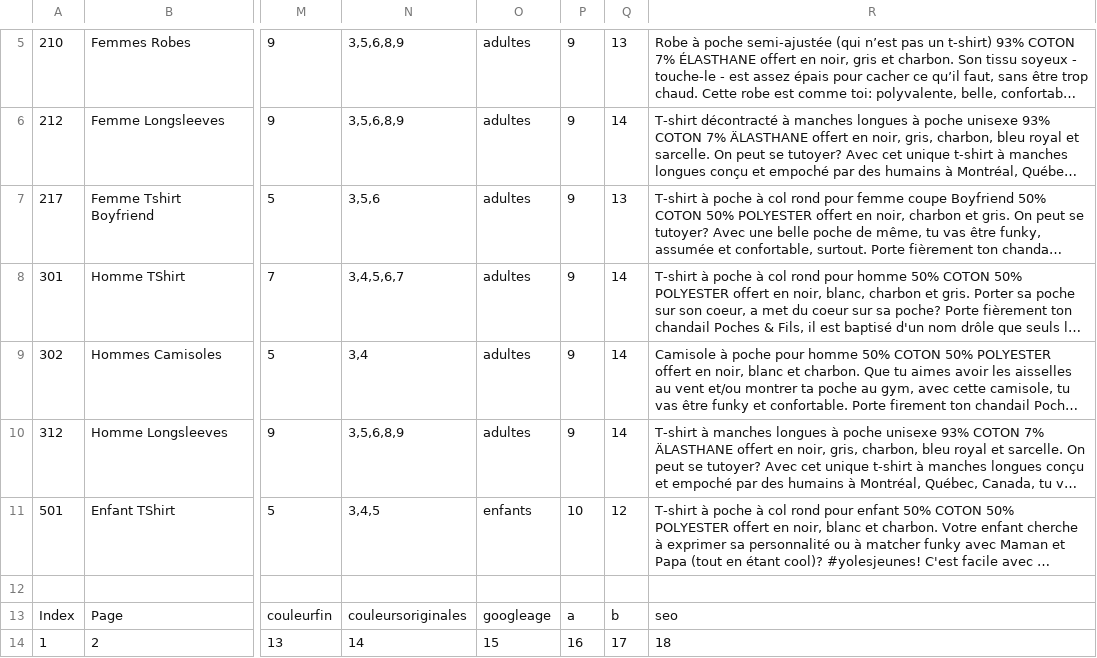
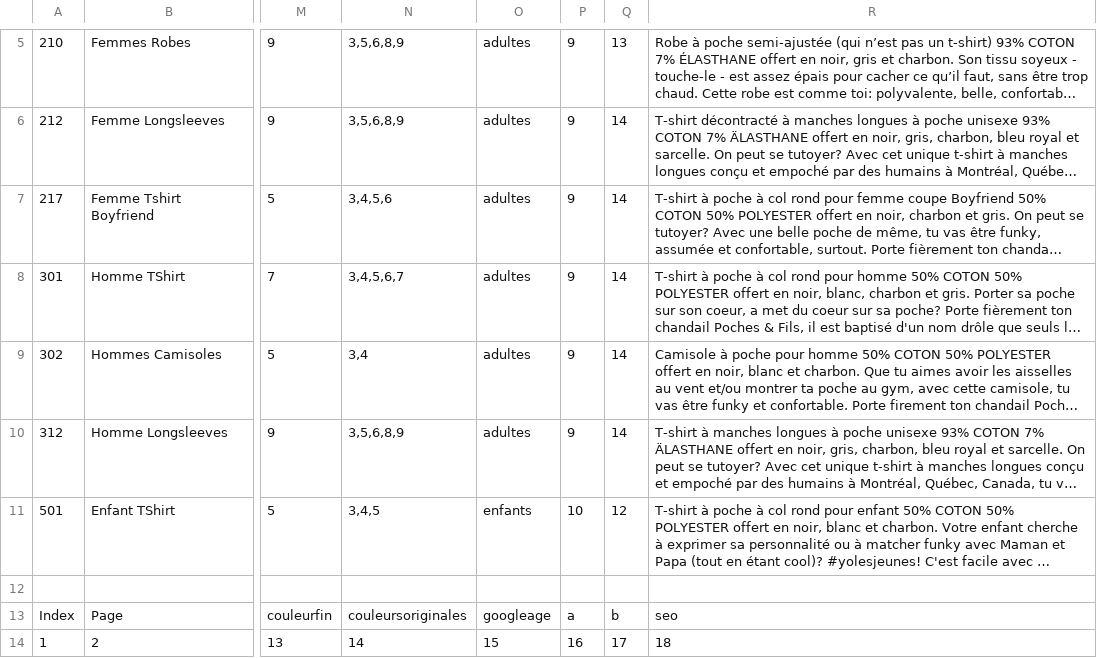
Before and after one commit to poches-et-fils/ImportationParfaite, a CSV file: db.csv, drawn as a sheet; only a part is shown, gaps mark what is left out; long unchanged cells end in …; the diff names each change by its address in the sheet, - before the commit and + after, or states it on an @@ line.

```diff
--- a/db.csv
+++ b/db.csv
-N7: 3,5,6
+N7: 3,4,5,6
-Q7: 13
+Q7: 14
```
Also changed, not shown: 1 other file.
